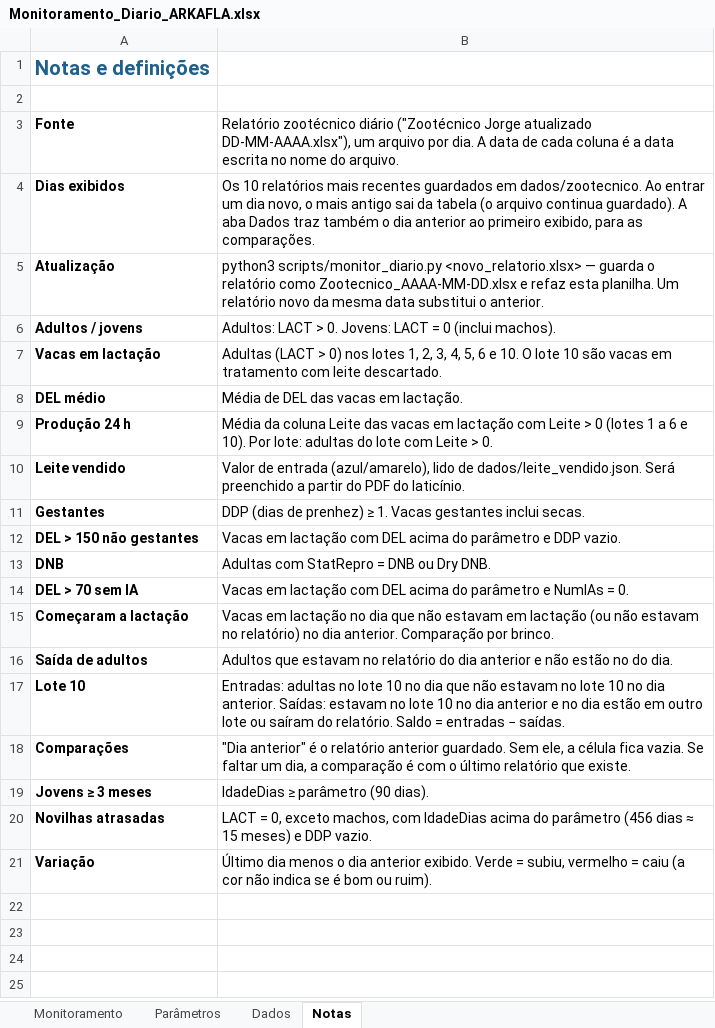
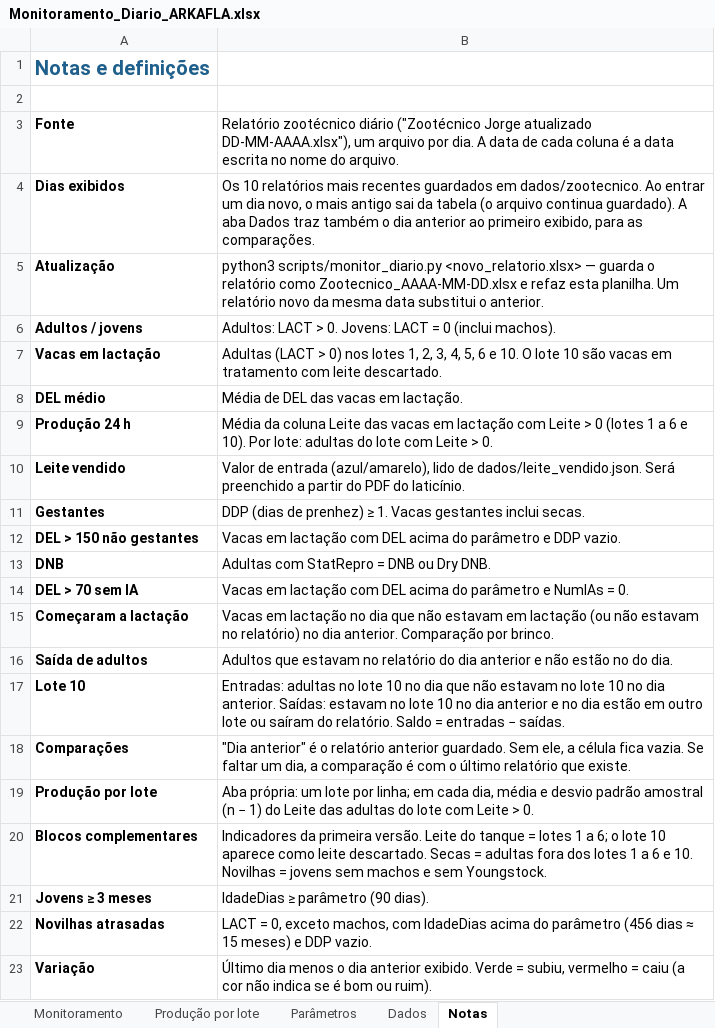
Before and after one commit to helem130516-ux/arkafla, an Excel workbook: monitoramento/Monitoramento_Diario_ARKAFLA.xlsx, sheet Notas, drawn as a sheet; values as stored, in another font and other column widths than the file's, no borders; the diff names each change by its address in the sheet, - before the commit and + after, or states it on an @@ line.

```diff
--- a/monitoramento/Monitoramento_Diario_ARKAFLA.xlsx (sheet Notas)
+++ b/monitoramento/Monitoramento_Diario_ARKAFLA.xlsx (sheet Notas)
+sheet tab: Produção por lote
+row 19: Produção por lote | Aba própria: um lote por linha; em cada dia, média e desvio padrão amostral (n − 1) do Leite das adultas do lote com Leite > 0.
+row 20: Blocos complementares | Indicadores da primeira versão. Leite do tanque = lotes 1 a 6; o lote 10 aparece como leite descartado. Secas = adultas fora dos lotes 1 a 6 e 10. Novilhas = jovens sem machos e sem Youngstock.
```
Also changed, not shown: sheet Monitoramento, 4 other files.
